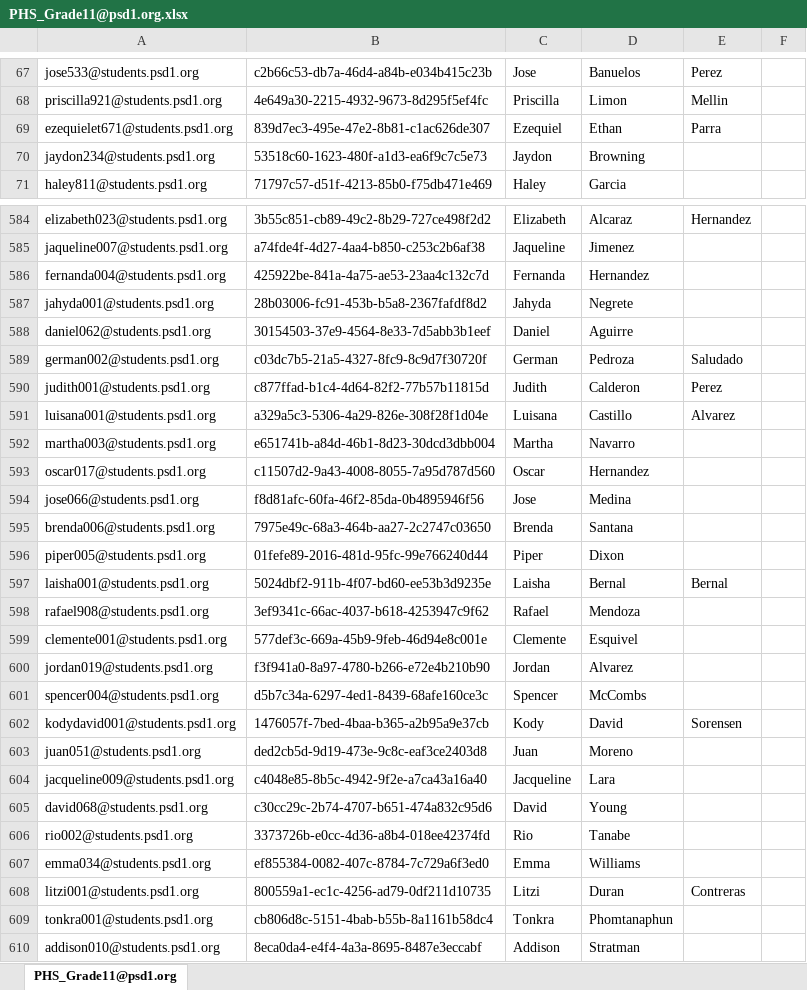
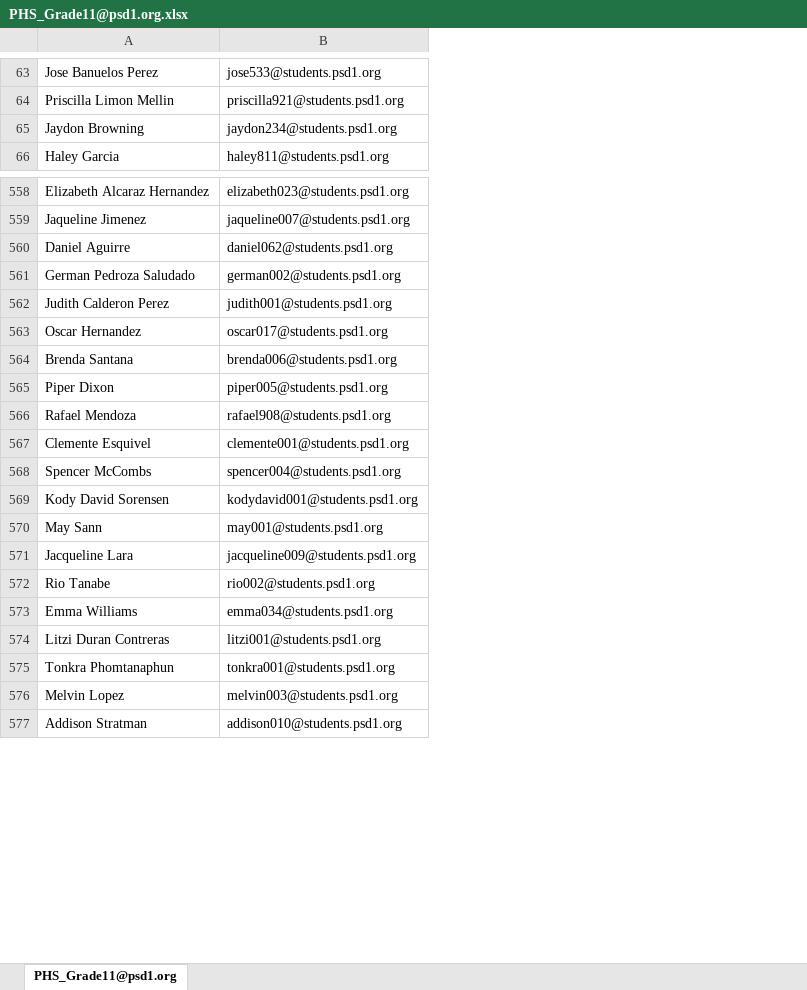
Before and after one commit to j-o-h-n-w-e-i-s/Misc, an Excel workbook: PHS_Grade11@psd1.org.xlsx, sheet PHS_Grade11@psd1.org, drawn as a sheet; only a part is shown, gaps mark what is left out; values as stored, in another font and other column widths than the file's, no borders; removed rows and columns are numbered as before the commit, all else as after; the diff covers the shown part only; the diff names each change by its address in the sheet, - before the commit and + after, or states it on an @@ line.

Commit message:
Update Student Lists
And then I copied these to a folder for other staff to find.

```diff
--- a/PHS_Grade11@psd1.org.xlsx (sheet PHS_Grade11@psd1.org)
+++ b/PHS_Grade11@psd1.org.xlsx (sheet PHS_Grade11@psd1.org)
+column A, rows 63-66: Jose Banuelos Perez | Priscilla Limon Mellin | Jaydon Browning | Haley Garcia; rows 558-575: Elizabeth Alcaraz Hernandez | Jaqueline Jimenez | Daniel Aguirre | German Pedroza Saludado | Judith Calderon Perez | Oscar Hernandez | Brenda Santana | Piper Dixon | Rafael Mendoza | Clemente Esquivel | Spencer McCombs | Kody David Sorensen | May Sann | Jacqueline Lara | Rio Tanabe | Emma Williams | Litzi Duran Contreras | Tonkra Phomtanaphun; row 577: Addison Stratman
-column B, rows 67-68: c2b66c53-db7a-46d4-a84b-e034b415c23b | 4e649a30-2215-4932-9673-8d295f5ef4fc; rows 70-71: 53518c60-1623-480f-a1d3-ea6f9c7c5e73 | 71797c57-d51f-4213-85b0-f75db471e469; rows 584-585: 3b55c851-cb89-49c2-8b29-727ce498f2d2 | a74fde4f-4d27-4aa4-b850-c253c2b6af38; rows 588-590: 30154503-37e9-4564-8e33-7d5abb3b1eef | c03dc7b5-21a5-4327-8fc9-8c9d7f30720f | c877ffad-b1c4-4d64-82f2-77b57b11815d; row 593: c11507d2-9a43-4008-8055-7a95d787d560; rows 595-596: 7975e49c-68a3-464b-aa27-2c2747c03650 | 01fefe89-2016-481d-95fc-99e766240d44; rows 598-599: 3ef9341c-66ac-4037-b618-4253947c9f62 | 577def3c-669a-45b9-9feb-46d94e8c001e; rows 601-604: d5b7c34a-6297-4ed1-8439-68afe160ce3c | 1476057f-7bed-4baa-b365-a2b95a9e37cb | ded2cb5d-9d19-473e-9c8c-eaf3ce2403d8 | c4048e85-8b5c-4942-9f2e-a7ca43a16a40; rows 606-610: 3373726b-e0cc-4d36-a8b4-018ee42374fd | ef855384-0082-407c-8784-7c729a6f3ed0 | 800559a1-ec1c-4256-ad79-0df211d10735 | cb806d8c-5151-4bab-b55b-8a1161b58dc4 | 8eca0da4-e4f4-4a3a-8695-8487e3eccabf
-column C, rows 67-68: Jose | Priscilla; rows 70-71: Jaydon | Haley; rows 584-585: Elizabeth | Jaqueline; rows 588-590: Daniel | German | Judith; row 593: Oscar; rows 595-596: Brenda | Piper; rows 598-599: Rafael | Clemente; rows 601-604: Spencer | Kody | Juan | Jacqueline; rows 606-610: Rio | Emma | Litzi | Tonkra | Addison
-column D, rows 67-68: Banuelos | Limon; rows 70-71: Browning | Garcia; rows 584-585: Alcaraz | Jimenez; rows 588-590: Aguirre | Pedroza | Calderon; row 593: Hernandez; rows 595-596: Santana | Dixon; rows 598-599: Mendoza | Esquivel; rows 601-604: McCombs | David | Moreno | Lara; rows 606-610: Tanabe | Williams | Duran | Phomtanaphun | Stratman
-column E, rows 67-68: Perez | Mellin; row 584: Hernandez; rows 589-590: Saludado | Perez; row 602: Sorensen; row 608: Contreras
-column F, empty
-row 69: ezequielet671@students.psd1.org | 839d7ec3-495e-47e2-8b81-c1ac626de307 | Ezequiel | Ethan | Parra
-row 586: fernanda004@students.psd1.org | 425922be-841a-4a75-ae53-23aa4c132c7d | Fernanda | Hernandez
-row 587: jahyda001@students.psd1.org | 28b03006-fc91-453b-b5a8-2367fafdf8d2 | Jahyda | Negrete
-row 591: luisana001@students.psd1.org | a329a5c3-5306-4a29-826e-308f28f1d04e | Luisana | Castillo | Alvarez
-row 592: martha003@students.psd1.org | e651741b-a84d-46b1-8d23-30dcd3dbb004 | Martha | Navarro
-row 594: jose066@students.psd1.org | f8d81afc-60fa-46f2-85da-0b4895946f56 | Jose | Medina
-row 597: laisha001@students.psd1.org | 5024dbf2-911b-4f07-bd60-ee53b3d9235e | Laisha | Bernal | Bernal
-row 600: jordan019@students.psd1.org | f3f941a0-8a97-4780-b266-e72e4b210b90 | Jordan | Alvarez
-B570: juan051@students.psd1.org
+B570: may001@students.psd1.org
-row 605: david068@students.psd1.org | c30cc29c-2b74-4707-b651-474a832c95d6 | David | Young
+row 576: Melvin Lopez | melvin003@students.psd1.org
```
Also changed, not shown: 41 added rows, 47 removed rows and 5 edited cells elsewhere in this sheet, PHS_Grade10@psd1.org.xlsx, PHS_Grade12@psd1.org.xlsx, 3 other files.
